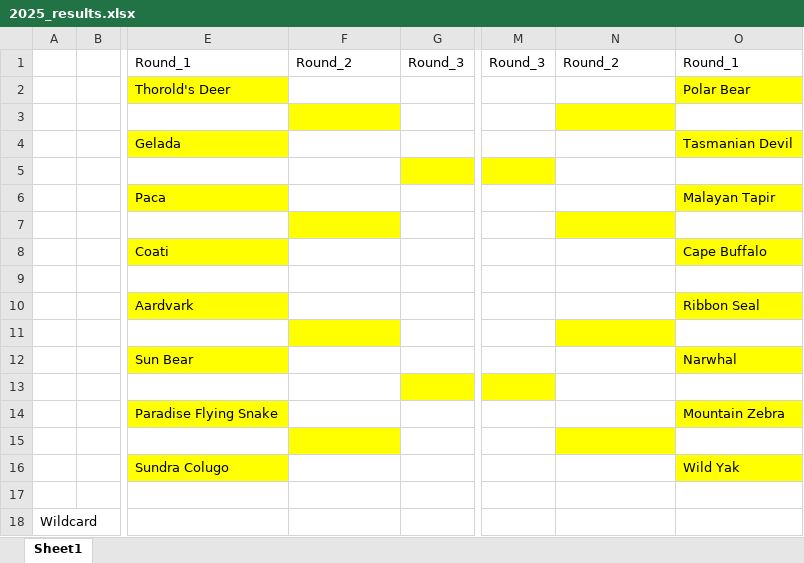
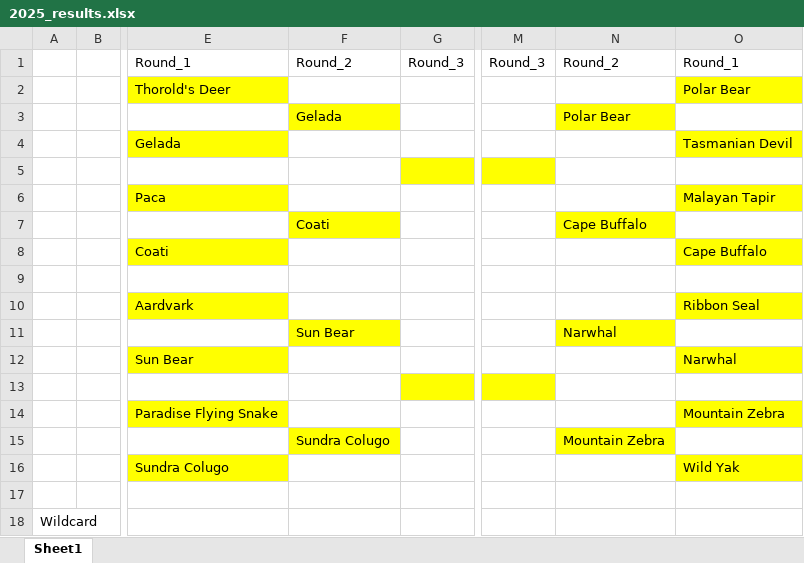
Before and after one commit to JKRWard/MMM, an Excel workbook: 2025_results.xlsx, sheet Sheet1, drawn as a sheet; only a part is shown, gaps mark what is left out; values as stored, in another font and other column widths than the file's, no borders; the diff names each change by its address in the sheet, - before the commit and + after, or states it on an @@ line.

Commit message:
Round 2-2 results

```diff
--- a/2025_results.xlsx (sheet Sheet1)
+++ b/2025_results.xlsx (sheet Sheet1)
-F3: (empty)
+F3: Gelada
-N3: (empty)
+N3: Polar Bear
-F7: (empty)
+F7: Coati
-N7: (empty)
+N7: Cape Buffalo
-F11: (empty)
+F11: Sun Bear
-N11: (empty)
+N11: Narwhal
-F15: (empty)
+F15: Sundra Colugo
-N15: (empty)
+N15: Mountain Zebra
```
Also changed, not shown: 1 other file.
